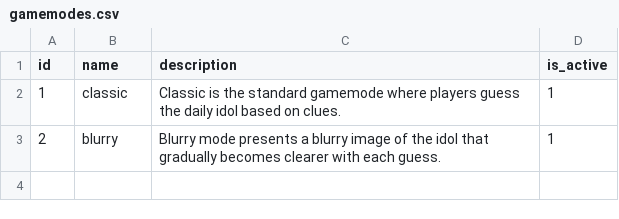
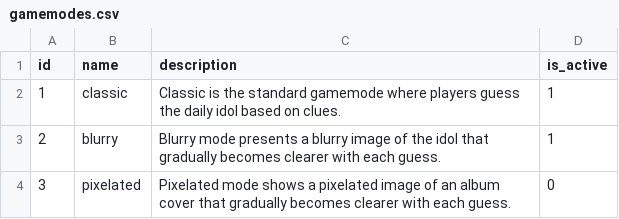
Before and after one commit to ThiagoRoss1/Kpopit, a CSV file: kpopit-backend/data/gamemodes.csv, drawn as a sheet.

Commit message:
feat: add pixelated gamemode for album cover guessing
- Introduces a new gamemode where players guess daily album covers.

This change includes:
- A new `albums` table, migration, and seed data.
- `AlbumService` for daily album selection, guess processing, and search.
- `palette_extractor` utility to analyze album cover colors for visual effects.
- Integration into the API, session restore, and a dedicated test suite.

```diff
--- a/kpopit-backend/data/gamemodes.csv
+++ b/kpopit-backend/data/gamemodes.csv
@@ -3 +3,2 @@ id,name,description,is_active
 2,blurry,Blurry mode presents a blurry image of the idol that gradually becomes clearer with each guess.,1
+3,pixelated,Pixelated mode shows a pixelated image of an album cover that gradually becomes clearer with each guess.,0
```
Also changed, not shown: 18 other files.
